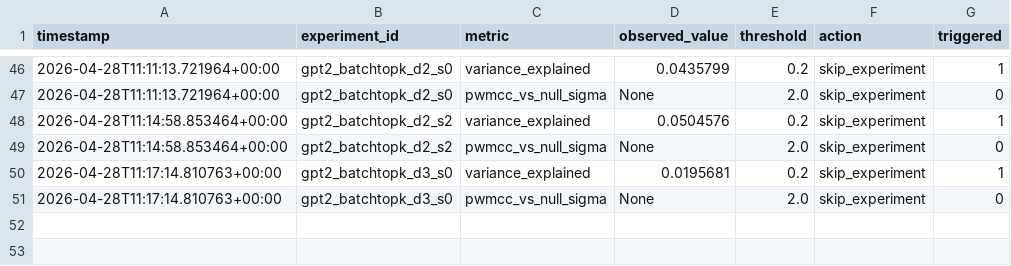
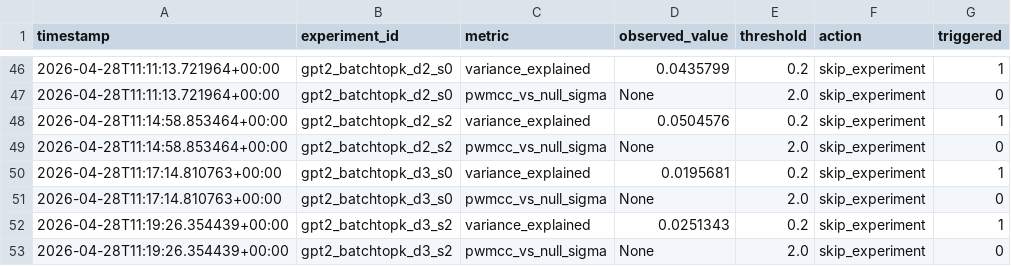
Before and after one commit to aragorn-w/sae-recursive-depth, a TSV file: experiments/gates.tsv, drawn as a sheet; only a part is shown, gaps mark what is left out.

```diff
--- a/experiments/gates.tsv
+++ b/experiments/gates.tsv
@@ -51 +51,3 @@ timestamp	experiment_id	metric	observed_value	threshold	action	triggered
 2026-04-28T11:17:14.810763+00:00	gpt2_batchtopk_d3_s0	pwmcc_vs_null_sigma	None	2.0	skip_experiment	0
+2026-04-28T11:19:26.354439+00:00	gpt2_batchtopk_d3_s2	variance_explained	0.0251343	0.2	skip_experiment	1
+2026-04-28T11:19:26.354439+00:00	gpt2_batchtopk_d3_s2	pwmcc_vs_null_sigma	None	2.0	skip_experiment	0
```
Also changed, not shown: experiments/pwmcc_posthoc.tsv, experiments/results.tsv, 2 other files.
